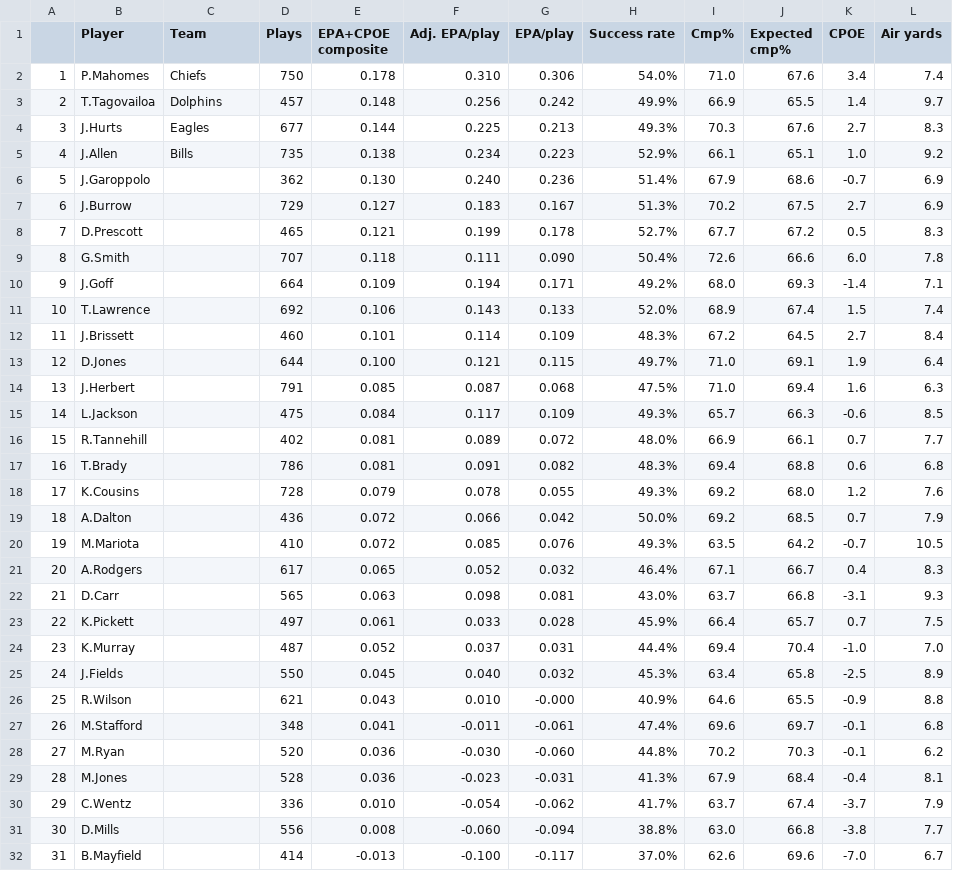
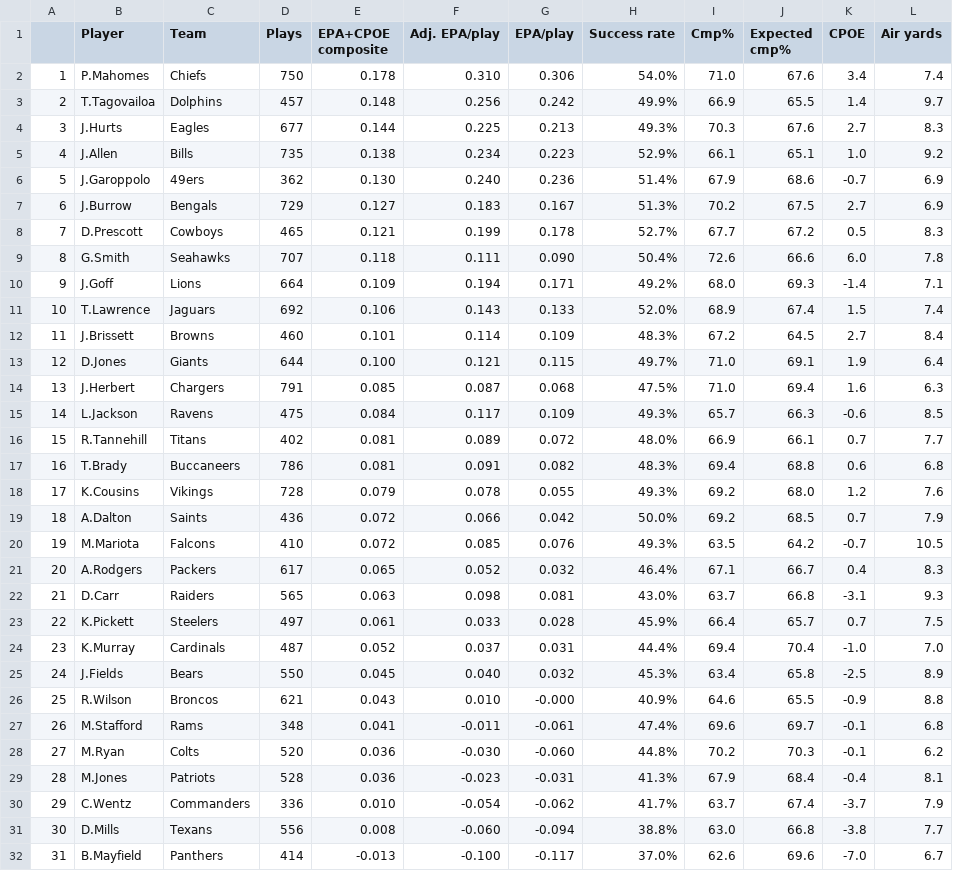
Before and after one commit to LaDTo21/TippSpiel2023, a CSV file: rbsdm.comstats.csv, drawn as a sheet.

Commit message:
update rbsdm.comstats.csv

```diff
--- a/rbsdm.comstats.csv
+++ b/rbsdm.comstats.csv
@@ -5,28 +5,28 @@
 "4","J.Allen","Bills","735","0.138","0.234","0.223","52.9%","66.1","65.1","1.0","9.2"
-"5","J.Garoppolo","","362","0.130","0.240","0.236","51.4%","67.9","68.6","-0.7","6.9"
-"6","J.Burrow","","729","0.127","0.183","0.167","51.3%","70.2","67.5","2.7","6.9"
-"7","D.Prescott","","465","0.121","0.199","0.178","52.7%","67.7","67.2","0.5","8.3"
-"8","G.Smith","","707","0.118","0.111","0.090","50.4%","72.6","66.6","6.0","7.8"
-"9","J.Goff","","664","0.109","0.194","0.171","49.2%","68.0","69.3","-1.4","7.1"
-"10","T.Lawrence","","692","0.106","0.143","0.133","52.0%","68.9","67.4","1.5","7.4"
-"11","J.Brissett","","460","0.101","0.114","0.109","48.3%","67.2","64.5","2.7","8.4"
-"12","D.Jones","","644","0.100","0.121","0.115","49.7%","71.0","69.1","1.9","6.4"
-"13","J.Herbert","","791","0.085","0.087","0.068","47.5%","71.0","69.4","1.6","6.3"
-"14","L.Jackson","","475","0.084","0.117","0.109","49.3%","65.7","66.3","-0.6","8.5"
-"15","R.Tannehill","","402","0.081","0.089","0.072","48.0%","66.9","66.1","0.7","7.7"
-"16","T.Brady","","786","0.081","0.091","0.082","48.3%","69.4","68.8","0.6","6.8"
-"17","K.Cousins","","728","0.079","0.078","0.055","49.3%","69.2","68.0","1.2","7.6"
-"18","A.Dalton","","436","0.072","0.066","0.042","50.0%","69.2","68.5","0.7","7.9"
-"19","M.Mariota","","410","0.072","0.085","0.076","49.3%","63.5","64.2","-0.7","10.5"
-"20","A.Rodgers","","617","0.065","0.052","0.032","46.4%","67.1","66.7","0.4","8.3"
-"21","D.Carr","","565","0.063","0.098","0.081","43.0%","63.7","66.8","-3.1","9.3"
-"22","K.Pickett","","497","0.061","0.033","0.028","45.9%","66.4","65.7","0.7","7.5"
-"23","K.Murray","","487","0.052","0.037","0.031","44.4%","69.4","70.4","-1.0","7.0"
-"24","J.Fields","","550","0.045","0.040","0.032","45.3%","63.4","65.8","-2.5","8.9"
-"25","R.Wilson","","621","0.043","0.010","-0.000","40.9%","64.6","65.5","-0.9","8.8"
-"26","M.Stafford","","348","0.041","-0.011","-0.061","47.4%","69.6","69.7","-0.1","6.8"
-"27","M.Ryan","","520","0.036","-0.030","-0.060","44.8%","70.2","70.3","-0.1","6.2"
-"28","M.Jones","","528","0.036","-0.023","-0.031","41.3%","67.9","68.4","-0.4","8.1"
-"29","C.Wentz","","336","0.010","-0.054","-0.062","41.7%","63.7","67.4","-3.7","7.9"
-"30","D.Mills","","556","0.008","-0.060","-0.094","38.8%","63.0","66.8","-3.8","7.7"
-"31","B.Mayfield","","414","-0.013","-0.100","-0.117","37.0%","62.6","69.6","-7.0","6.7"
+"5","J.Garoppolo","49ers","362","0.130","0.240","0.236","51.4%","67.9","68.6","-0.7","6.9"
+"6","J.Burrow","Bengals","729","0.127","0.183","0.167","51.3%","70.2","67.5","2.7","6.9"
+"7",D.Prescott,"Cowboys","465","0.121","0.199","0.178","52.7%","67.7","67.2","0.5","8.3"
+"8","G.Smith","Seahawks","707","0.118","0.111","0.090","50.4%","72.6","66.6","6.0","7.8"
+"9","J.Goff","Lions","664","0.109","0.194","0.171","49.2%","68.0","69.3","-1.4","7.1"
+"10","T.Lawrence","Jaguars","692","0.106","0.143","0.133","52.0%","68.9","67.4","1.5","7.4"
+"11","J.Brissett","Browns","460","0.101","0.114","0.109","48.3%","67.2","64.5","2.7","8.4"
+"12","D.Jones","Giants","644","0.100","0.121","0.115","49.7%","71.0","69.1","1.9","6.4"
+"13","J.Herbert","Chargers","791","0.085","0.087","0.068","47.5%","71.0","69.4","1.6","6.3"
+"14","L.Jackson","Ravens","475","0.084","0.117","0.109","49.3%","65.7","66.3","-0.6","8.5"
+"15","R.Tannehill","Titans","402","0.081","0.089","0.072","48.0%","66.9","66.1","0.7","7.7"
+"16","T.Brady","Buccaneers","786","0.081","0.091","0.082","48.3%","69.4","68.8","0.6","6.8"
+"17","K.Cousins","Vikings","728","0.079","0.078","0.055","49.3%","69.2","68.0","1.2","7.6"
+"18","A.Dalton","Saints","436","0.072","0.066","0.042","50.0%","69.2","68.5","0.7","7.9"
+"19","M.Mariota","Falcons","410","0.072","0.085","0.076","49.3%","63.5","64.2","-0.7","10.5"
+"20","A.Rodgers","Packers","617","0.065","0.052","0.032","46.4%","67.1","66.7","0.4","8.3"
+"21","D.Carr","Raiders","565","0.063","0.098","0.081","43.0%","63.7","66.8","-3.1","9.3"
+"22","K.Pickett","Steelers","497","0.061","0.033","0.028","45.9%","66.4","65.7","0.7","7.5"
+"23","K.Murray","Cardinals","487","0.052","0.037","0.031","44.4%","69.4","70.4","-1.0","7.0"
+"24","J.Fields","Bears","550","0.045","0.040","0.032","45.3%","63.4","65.8","-2.5","8.9"
+"25","R.Wilson","Broncos","621","0.043","0.010","-0.000","40.9%","64.6","65.5","-0.9","8.8"
+"26","M.Stafford","Rams","348","0.041","-0.011","-0.061","47.4%","69.6","69.7","-0.1","6.8"
+"27","M.Ryan","Colts","520","0.036","-0.030","-0.060","44.8%","70.2","70.3","-0.1","6.2"
+"28","M.Jones","Patriots","528","0.036","-0.023","-0.031","41.3%","67.9","68.4","-0.4","8.1"
+"29","C.Wentz","Commanders","336","0.010","-0.054","-0.062","41.7%","63.7","67.4","-3.7","7.9"
+"30","D.Mills","Texans","556","0.008","-0.060","-0.094","38.8%","63.0","66.8","-3.8","7.7"
+"31","B.Mayfield","Panthers","414","-0.013","-0.100","-0.117","37.0%","62.6","69.6","-7.0","6.7"
```
Also changed, not shown: 3 other files.
